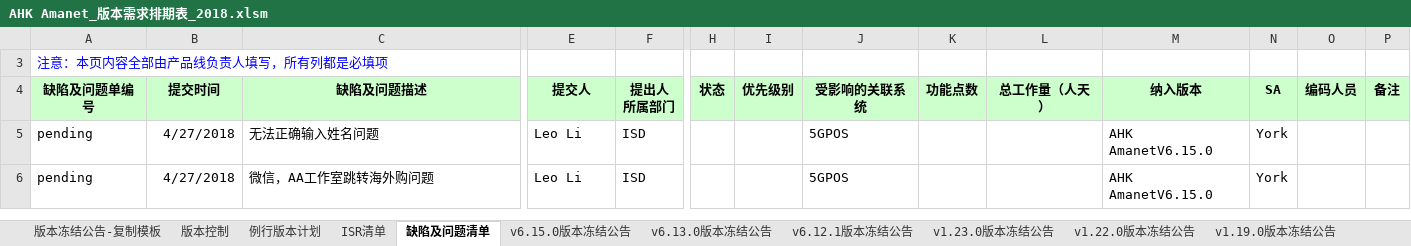
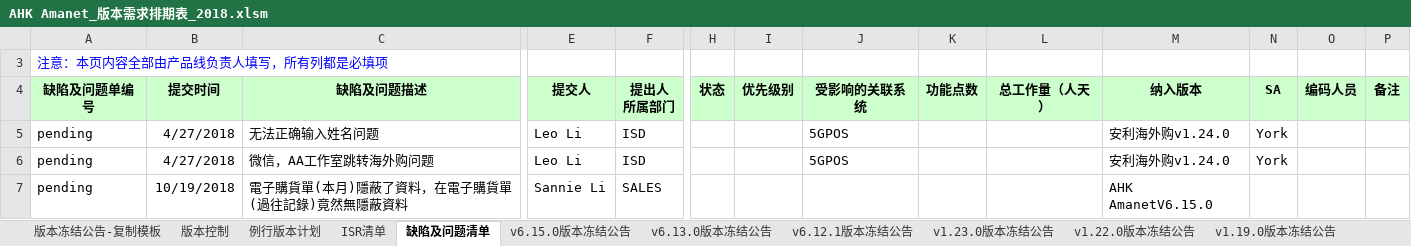
Before and after one commit to kerust1234/ahkamanet, an Excel workbook: requirement/AHK Amanet_版本需求排期表_2018.xlsm, sheet 缺陷及问题清单, drawn as a sheet; only a part is shown, gaps mark what is left out; values as stored, in another font and other column widths than the file's, no borders; rows hold the shown columns only; the diff names each change by its address in the sheet, - before the commit and + after, or states it on an @@ line.

```diff
--- a/requirement/AHK Amanet_版本需求排期表_2018.xlsm (sheet 缺陷及问题清单)
+++ b/requirement/AHK Amanet_版本需求排期表_2018.xlsm (sheet 缺陷及问题清单)
-M5:M6 (纳入版本): AHK AmanetV6.15.0
+M5:M6 (纳入版本): 安利海外购v1.24.0
+row 7: pending | 10/19/2018 | 電子購貨單(本月)隱蔽了資料，在電子購貨單(過往記錄)竟然無隱蔽資料 | Sannie Li | SALES |  |  |  |  |  | AHK AmanetV6.15.0
```
Also changed, not shown: sheet 版本冻结公告-复制模板, charts or pictures.
